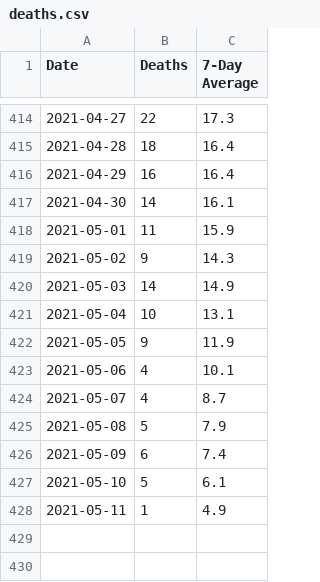
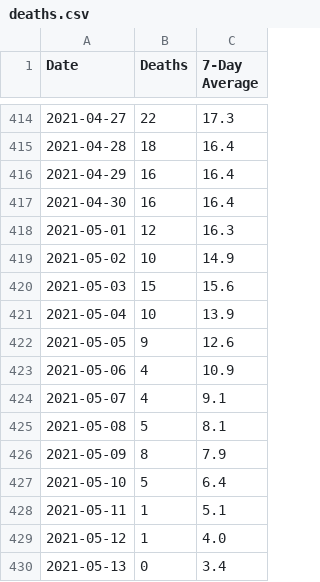
Before and after one commit to covidxix/csvdata, a CSV file: deaths.csv, drawn as a sheet; only a part is shown, gaps mark what is left out.

```diff
--- a/deaths.csv
+++ b/deaths.csv
@@ -416,13 +416,15 @@ Date,Deaths,7-Day Average
 2021-04-29,16,16.4
-2021-04-30,14,16.1
-2021-05-01,11,15.9
-2021-05-02,9,14.3
-2021-05-03,14,14.9
-2021-05-04,10,13.1
-2021-05-05,9,11.9
-2021-05-06,4,10.1
-2021-05-07,4,8.7
-2021-05-08,5,7.9
-2021-05-09,6,7.4
-2021-05-10,5,6.1
-2021-05-11,1,4.9
+2021-04-30,16,16.4
+2021-05-01,12,16.3
+2021-05-02,10,14.9
+2021-05-03,15,15.6
+2021-05-04,10,13.9
+2021-05-05,9,12.6
+2021-05-06,4,10.9
+2021-05-07,4,9.1
+2021-05-08,5,8.1
+2021-05-09,8,7.9
+2021-05-10,5,6.4
+2021-05-11,1,5.1
+2021-05-12,1,4.0
+2021-05-13,0,3.4
```
Also changed, not shown: days.csv, iva.csv, 9 other files.
